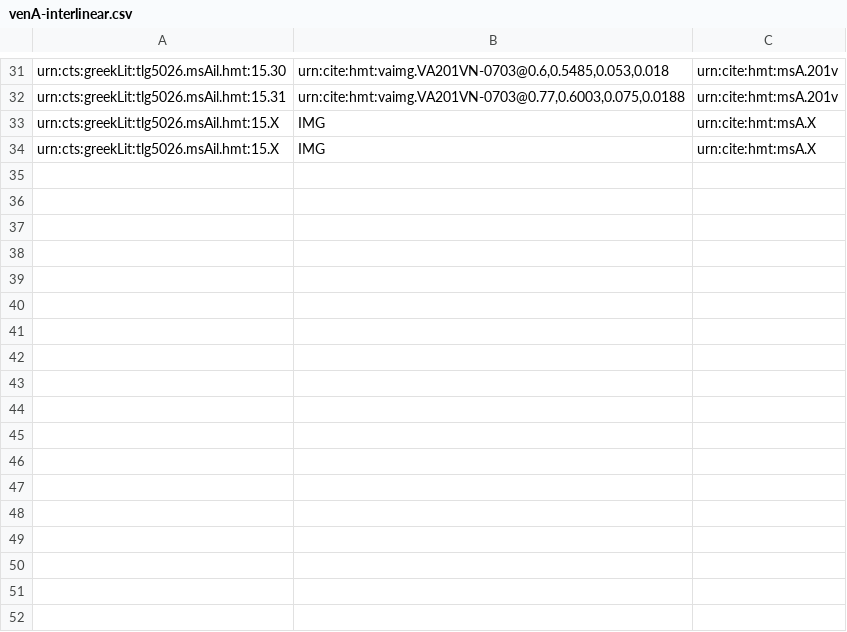
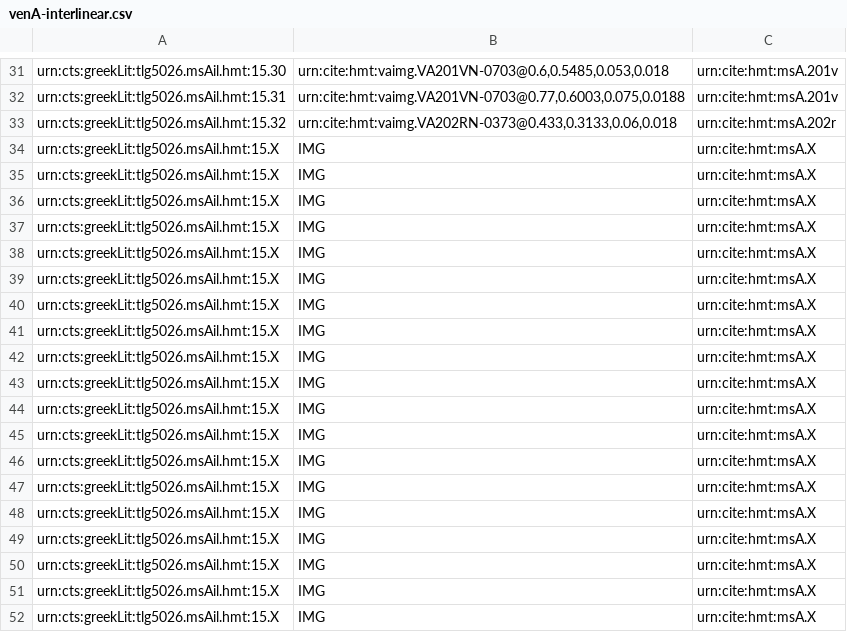
Before and after one commit to cjschu17/closed-venA-15, a CSV file: Collections/venA-interlinear.csv, drawn as a sheet; only a part is shown, gaps mark what is left out; the shorter side is filled out with more unchanged rows; the diff covers the shown part only; the diff names each change by its address in the sheet, - before the commit and + after, or states it on an @@ line.

Commit message:
Update venA-interlinear.csv
1 interlinear on 202r

```diff
--- a/Collections/venA-interlinear.csv
+++ b/Collections/venA-interlinear.csv
+row 33: urn:cts:greekLit:tlg5026.msAil.hmt:15.32 | urn:cite:hmt:vaimg.VA202RN-0373@0.433,0.3133,0.06,0.018 | urn:cite:hmt:msA.202r
+row 34: urn:cts:greekLit:tlg5026.msAil.hmt:15.X | IMG | urn:cite:hmt:msA.X
+row 35: urn:cts:greekLit:tlg5026.msAil.hmt:15.X | IMG | urn:cite:hmt:msA.X
+row 36: urn:cts:greekLit:tlg5026.msAil.hmt:15.X | IMG | urn:cite:hmt:msA.X
+row 37: urn:cts:greekLit:tlg5026.msAil.hmt:15.X | IMG | urn:cite:hmt:msA.X
+row 38: urn:cts:greekLit:tlg5026.msAil.hmt:15.X | IMG | urn:cite:hmt:msA.X
+row 39: urn:cts:greekLit:tlg5026.msAil.hmt:15.X | IMG | urn:cite:hmt:msA.X
+row 40: urn:cts:greekLit:tlg5026.msAil.hmt:15.X | IMG | urn:cite:hmt:msA.X
+row 41: urn:cts:greekLit:tlg5026.msAil.hmt:15.X | IMG | urn:cite:hmt:msA.X
+row 42: urn:cts:greekLit:tlg5026.msAil.hmt:15.X | IMG | urn:cite:hmt:msA.X
+row 43: urn:cts:greekLit:tlg5026.msAil.hmt:15.X | IMG | urn:cite:hmt:msA.X
+row 44: urn:cts:greekLit:tlg5026.msAil.hmt:15.X | IMG | urn:cite:hmt:msA.X
+row 45: urn:cts:greekLit:tlg5026.msAil.hmt:15.X | IMG | urn:cite:hmt:msA.X
+row 46: urn:cts:greekLit:tlg5026.msAil.hmt:15.X | IMG | urn:cite:hmt:msA.X
+row 47: urn:cts:greekLit:tlg5026.msAil.hmt:15.X | IMG | urn:cite:hmt:msA.X
+row 48: urn:cts:greekLit:tlg5026.msAil.hmt:15.X | IMG | urn:cite:hmt:msA.X
+row 49: urn:cts:greekLit:tlg5026.msAil.hmt:15.X | IMG | urn:cite:hmt:msA.X
+row 50: urn:cts:greekLit:tlg5026.msAil.hmt:15.X | IMG | urn:cite:hmt:msA.X
+row 51: urn:cts:greekLit:tlg5026.msAil.hmt:15.X | IMG | urn:cite:hmt:msA.X
+row 52: urn:cts:greekLit:tlg5026.msAil.hmt:15.X | IMG | urn:cite:hmt:msA.X
```
Also changed, not shown: 12 added rows elsewhere in this file.
